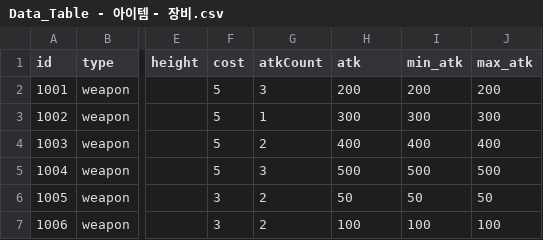
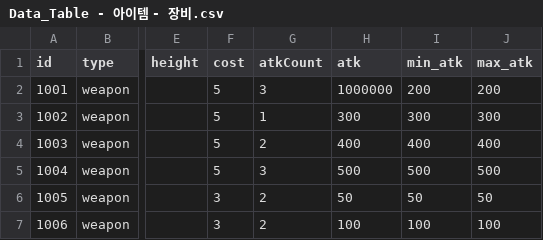
Before and after one commit to tigerlow0723-blip/MapleWorld, a CSV file: Lucky_Backpack/RootDesk/MyDesk/DataSet/Data_Table - 아이템 - 장비.csv, drawn as a sheet; only a part is shown, gaps mark what is left out; the diff names each change by its address in the sheet, - before the commit and + after, or states it on an @@ line.

```diff
--- a/Lucky_Backpack/RootDesk/MyDesk/DataSet/Data_Table - 아이템 - 장비.csv
+++ b/Lucky_Backpack/RootDesk/MyDesk/DataSet/Data_Table - 아이템 - 장비.csv
-H2 (atk): 200
+H2 (atk): 1000000
```
Also changed, not shown: Lucky_Backpack/RootDesk/MyDesk/DataSet/Data_Table - 몬스터리스트.csv, 4 other files.
